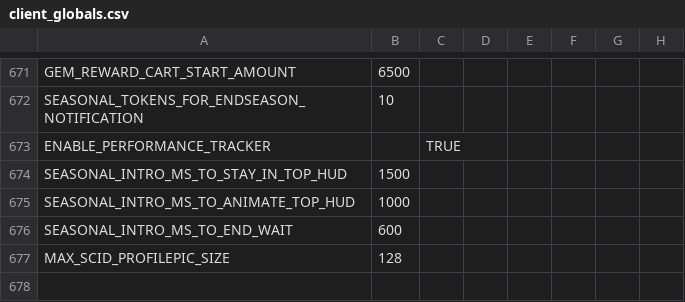
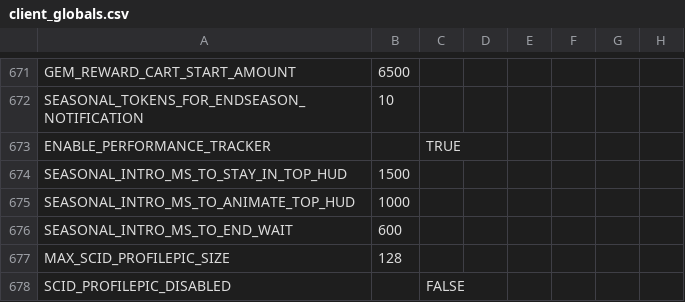
Before and after one commit to smlbiobot/cr-csv, a CSV file: assets/csv_client/client_globals.csv, drawn as a sheet; only a part is shown, gaps mark what is left out.

```diff
--- a/assets/csv_client/client_globals.csv
+++ b/assets/csv_client/client_globals.csv
@@ -677 +677,2 @@
 "MAX_SCID_PROFILEPIC_SIZE",128,,,,,,
+"SCID_PROFILEPIC_DISABLED",,FALSE,,,,,
```
Also changed, not shown: assets/csv_client/texts_patch.csv, assets/csv_logic/buildings.csv, 10 other files.
